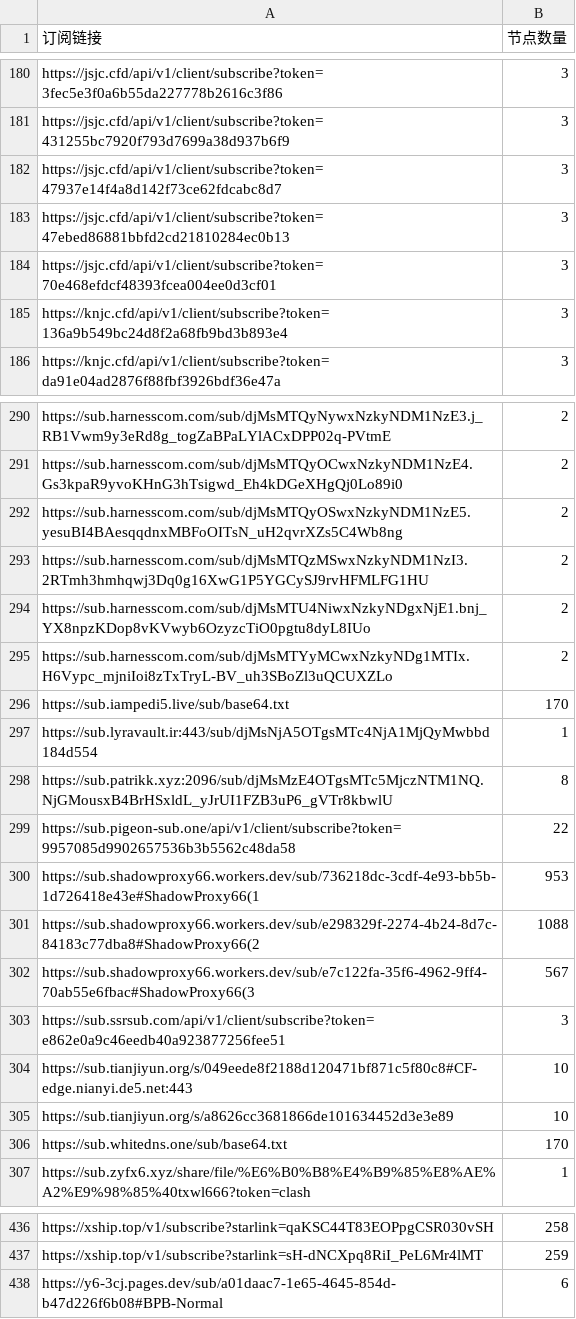
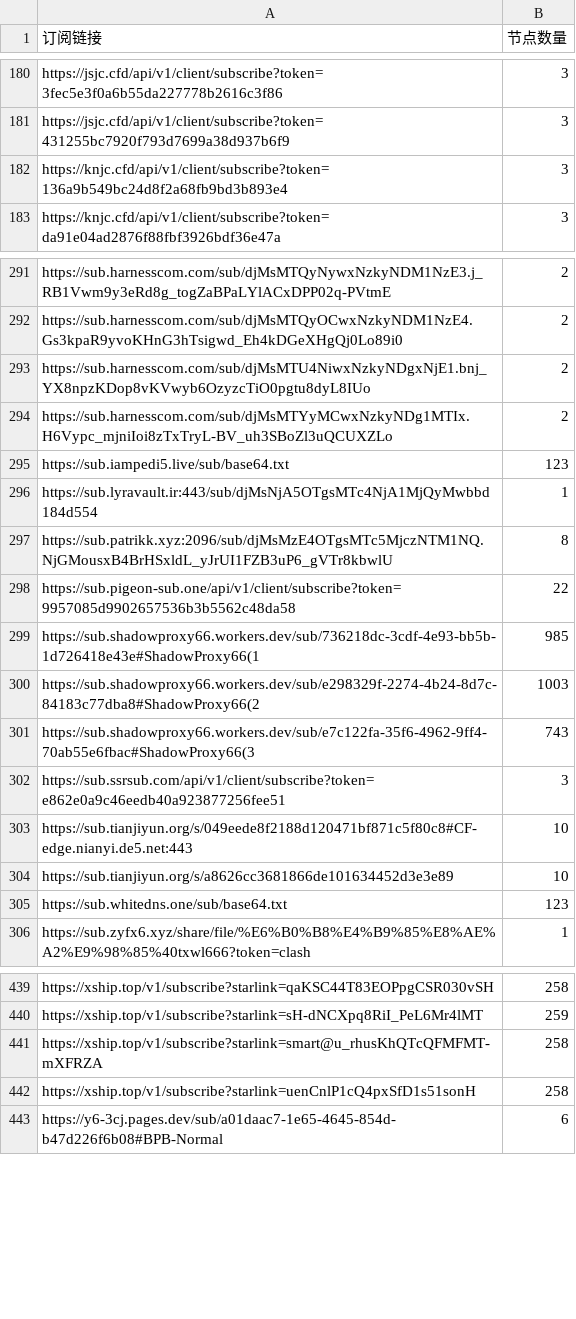
Before and after one commit to ipenwrt/crawler, a CSV file: sub_parser.csv, drawn as a sheet; only a part is shown, gaps mark what is left out; the diff covers the shown part only.

```diff
--- a/sub_parser.csv
+++ b/sub_parser.csv
@@ -181,5 +181,2 @@ https://jsjc.cfd/api/v1/client/subscribe?token=3fec5e3f0a6b55da227778b2616c3f86,
 https://jsjc.cfd/api/v1/client/subscribe?token=431255bc7920f793d7699a38d937b6f9,3
-https://jsjc.cfd/api/v1/client/subscribe?token=47937e14f4a8d142f73ce62fdcabc8d7,3
-https://jsjc.cfd/api/v1/client/subscribe?token=47ebed86881bbfd2cd21810284ec0b13,3
-https://jsjc.cfd/api/v1/client/subscribe?token=70e468efdcf48393fcea004ee0d3cf01,3
 https://knjc.cfd/api/v1/client/subscribe?token=136a9b549bc24d8f2a68fb9bd3b893e4,3
@@ -291,7 +292,5 @@ https://sub.harnesscom.com/sub/djMsMTQyNywxNzkyNDM1NzE3.j_RB1Vwm9y3eRd8g_togZaBP
 https://sub.harnesscom.com/sub/djMsMTQyOCwxNzkyNDM1NzE4.Gs3kpaR9yvoKHnG3hTsigwd_Eh4kDGeXHgQj0Lo89i0,2
-https://sub.harnesscom.com/sub/djMsMTQyOSwxNzkyNDM1NzE5.yesuBI4BAesqqdnxMBFoOITsN_uH2qvrXZs5C4Wb8ng,2
-https://sub.harnesscom.com/sub/djMsMTQzMSwxNzkyNDM1NzI3.2RTmh3hmhqwj3Dq0g16XwG1P5YGCySJ9rvHFMLFG1HU,2
 https://sub.harnesscom.com/sub/djMsMTU4NiwxNzkyNDgxNjE1.bnj_YX8npzKDop8vKVwyb6OzyzcTiO0pgtu8dyL8IUo,2
 https://sub.harnesscom.com/sub/djMsMTYyMCwxNzkyNDg1MTIx.H6Vypc_mjniIoi8zTxTryL-BV_uh3SBoZl3uQCUXZLo,2
-https://sub.iampedi5.live/sub/base64.txt,170
+https://sub.iampedi5.live/sub/base64.txt,123
 https://sub.lyravault.ir:443/sub/djMsNjA5OTgsMTc4NjA1MjQyMwbbd184d554,1
@@ -299,5 +298,5 @@ https://sub.patrikk.xyz:2096/sub/djMsMzE4OTgsMTc5MjczNTM1NQ.NjGMousxB4BrHSxldL_y
 https://sub.pigeon-sub.one/api/v1/client/subscribe?token=9957085d9902657536b3b5562c48da58,22
-https://sub.shadowproxy66.workers.dev/sub/736218dc-3cdf-4e93-bb5b-1d726418e43e#ShadowProxy66(1,953
-https://sub.shadowproxy66.workers.dev/sub/e298329f-2274-4b24-8d7c-84183c77dba8#ShadowProxy66(2,1088
-https://sub.shadowproxy66.workers.dev/sub/e7c122fa-35f6-4962-9ff4-70ab55e6fbac#ShadowProxy66(3,567
+https://sub.shadowproxy66.workers.dev/sub/736218dc-3cdf-4e93-bb5b-1d726418e43e#ShadowProxy66(1,985
+https://sub.shadowproxy66.workers.dev/sub/e298329f-2274-4b24-8d7c-84183c77dba8#ShadowProxy66(2,1003
+https://sub.shadowproxy66.workers.dev/sub/e7c122fa-35f6-4962-9ff4-70ab55e6fbac#ShadowProxy66(3,743
 https://sub.ssrsub.com/api/v1/client/subscribe?token=e862e0a9c46eedb40a923877256fee51,3
@@ -305,3 +304,3 @@ https://sub.tianjiyun.org/s/049eede8f2188d120471bf871c5f80c8#CF-edge.nianyi.de5.
 https://sub.tianjiyun.org/s/a8626cc3681866de101634452d3e3e89,10
-https://sub.whitedns.one/sub/base64.txt,170
+https://sub.whitedns.one/sub/base64.txt,123
 https://sub.zyfx6.xyz/share/file/%E6%B0%B8%E4%B9%85%E8%AE%A2%E9%98%85%40txwl666?token=clash,1
@@ -437,2 +440,4 @@ https://xship.top/v1/subscribe?starlink=qaKSC44T83EOPpgCSR030vSH,258
 https://xship.top/v1/subscribe?starlink=sH-dNCXpq8RiI_PeL6Mr4lMT,259
+https://xship.top/v1/subscribe?starlink=smart@u_rhusKhQTcQFMFMT-mXFRZA,258
+https://xship.top/v1/subscribe?starlink=uenCnlP1cQ4pxSfD1s51sonH,258
 https://y6-3cj.pages.dev/sub/a01daac7-1e65-4645-854d-b47d226f6b08#BPB-Normal,6
```
Also changed, not shown: 16 added rows, 5 removed rows and 7 edited cells elsewhere in this file, 3 other files.
